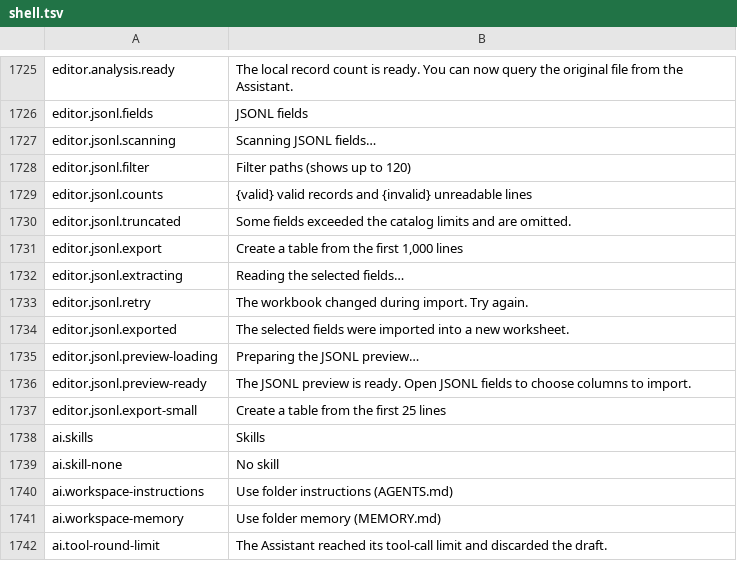
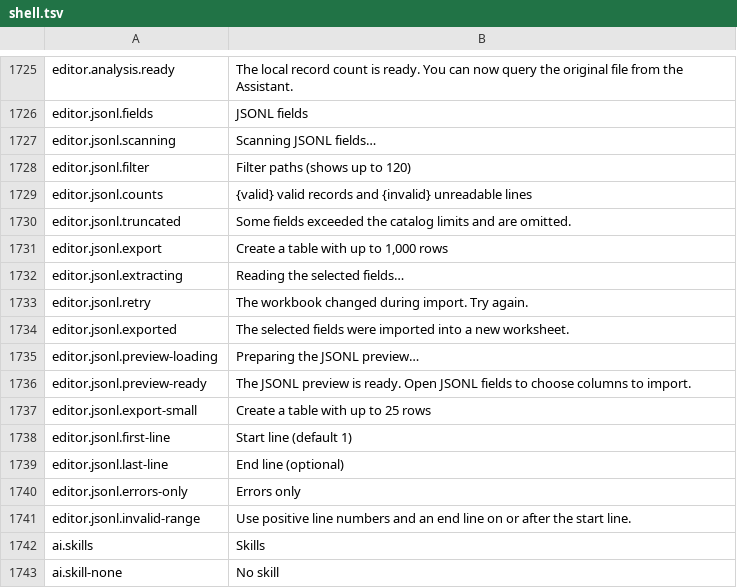
Before and after one commit to masanork/ibis-office, a TSV file: crates/ibis-office-base/i18n/en/shell.tsv, drawn as a sheet; only a part is shown, gaps mark what is left out; the shorter side is filled out with more unchanged rows.

```diff
--- a/crates/ibis-office-base/i18n/en/shell.tsv
+++ b/crates/ibis-office-base/i18n/en/shell.tsv
@@ -1730,3 +1730,3 @@ editor.jsonl.counts	{valid} valid records and {invalid} unreadable lines
 editor.jsonl.truncated	Some fields exceeded the catalog limits and are omitted.
-editor.jsonl.export	Create a table from the first 1,000 lines
+editor.jsonl.export	Create a table with up to 1,000 rows
 editor.jsonl.extracting	Reading the selected fields…
@@ -1736,3 +1736,7 @@ editor.jsonl.preview-loading	Preparing the JSONL preview…
 editor.jsonl.preview-ready	The JSONL preview is ready. Open JSONL fields to choose columns to import.
-editor.jsonl.export-small	Create a table from the first 25 lines
+editor.jsonl.export-small	Create a table with up to 25 rows
+editor.jsonl.first-line	Start line (default 1)
+editor.jsonl.last-line	End line (optional)
+editor.jsonl.errors-only	Errors only
+editor.jsonl.invalid-range	Use positive line numbers and an end line on or after the start line.
 ai.skills	Skills
```
Also changed, not shown: crates/ibis-office-base/i18n/ja/shell.tsv, 2 other files.
